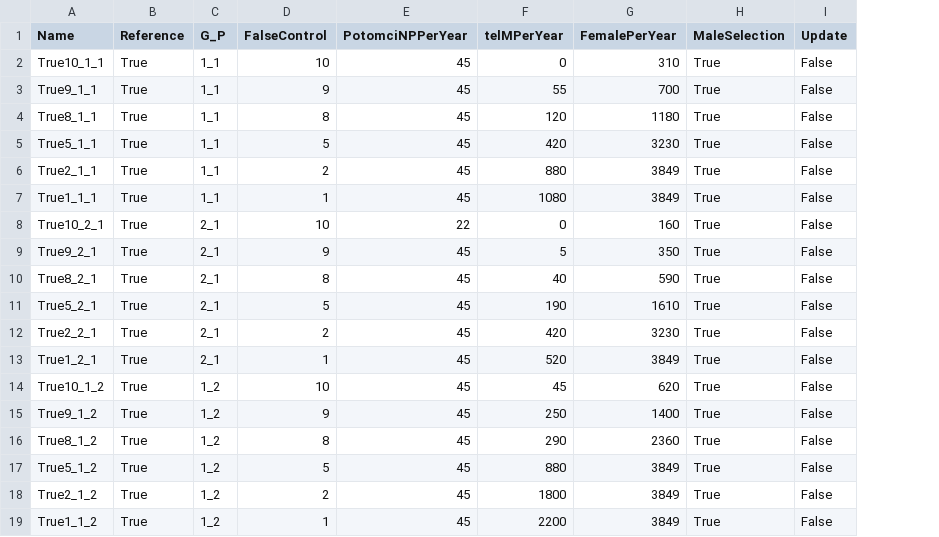
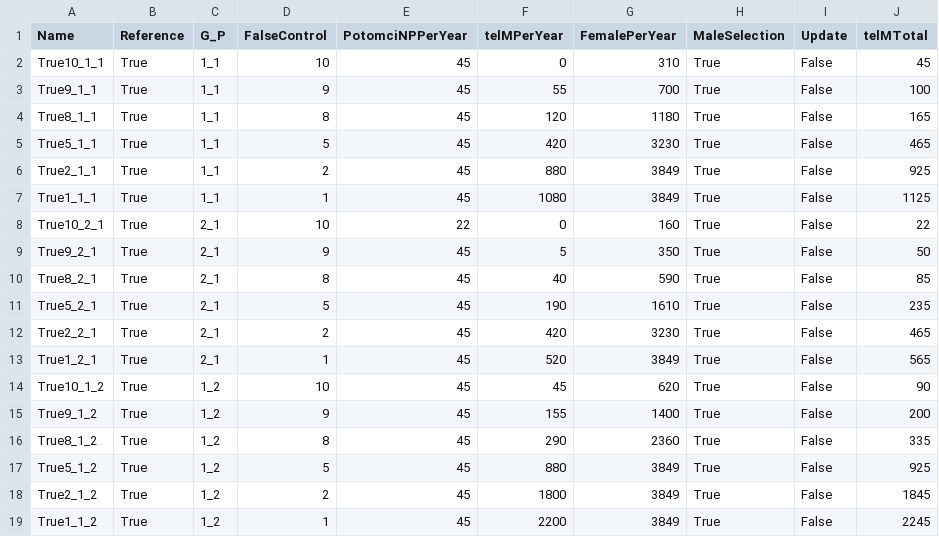
Before and after one commit to janaobsteter/ResourceAllocation_paper, a CSV file: ParameterFile_Simulation.csv, drawn as a sheet; the diff names each change by its address in the sheet, - before the commit and + after, or states it on an @@ line.

```diff
--- a/ParameterFile_Simulation.csv
+++ b/ParameterFile_Simulation.csv
+column J (telMTotal), rows 2-19: 45 | 100 | 165 | 465 | 925 | 1125 | 22 | 50 | 85 | 235 | 465 | 565 | 90 | 200 | 335 | 925 | 1845 | 2245
-F15 (telMPerYear): 250
+F15 (telMPerYear): 155
```
Also changed, not shown: PG.csv, 13 other files.
